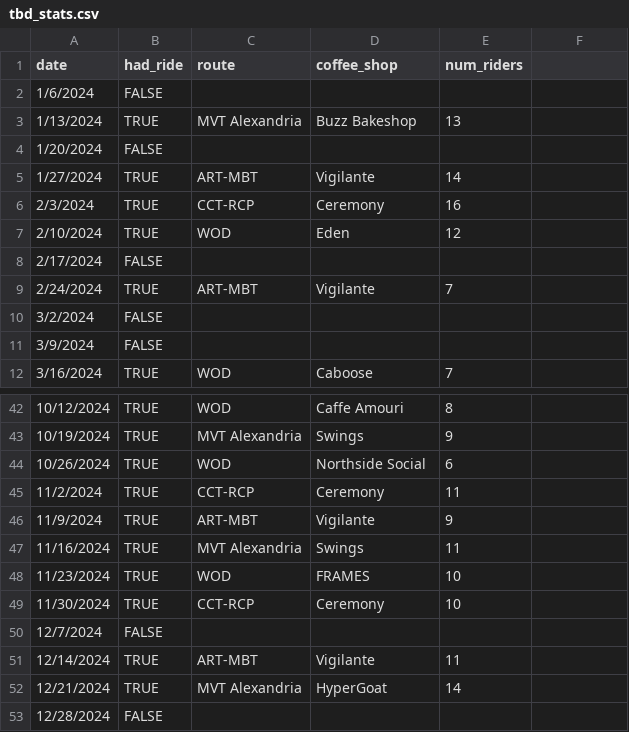
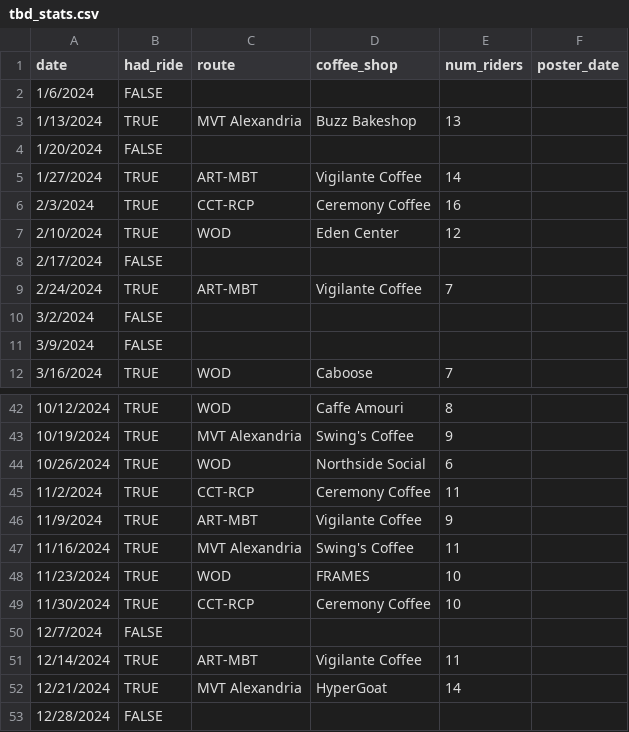
Before and after one commit to annabhe/tbd_stats, a CSV file: tbd_stats.csv, drawn as a sheet; only a part is shown, gaps mark what is left out; the diff covers the shown part only.

Commit message:
add weather data, some coffee name cleanup

```diff
--- a/tbd_stats.csv
+++ b/tbd_stats.csv
@@ -1,2 +1,2 @@
-date,had_ride,route,coffee_shop,num_riders
+date,had_ride,route,coffee_shop,num_riders,poster_date
 1/6/2024,FALSE,,,
@@ -4,7 +4,7 @@ date,had_ride,route,coffee_shop,num_riders
 1/20/2024,FALSE,,,
-1/27/2024,TRUE,ART-MBT,Vigilante,14
-2/3/2024,TRUE,CCT-RCP,Ceremony,16
-2/10/2024,TRUE,WOD,Eden,12
+1/27/2024,TRUE,ART-MBT,Vigilante Coffee,14
+2/3/2024,TRUE,CCT-RCP,Ceremony Coffee,16
+2/10/2024,TRUE,WOD,Eden Center,12
 2/17/2024,FALSE,,,
-2/24/2024,TRUE,ART-MBT,Vigilante,7
+2/24/2024,TRUE,ART-MBT,Vigilante Coffee,7
 3/2/2024,FALSE,,,
@@ -42,11 +42,11 @@ date,had_ride,route,coffee_shop,num_riders
 10/12/2024,TRUE,WOD,Caffe Amouri,8
-10/19/2024,TRUE,MVT Alexandria,Swings,9
+10/19/2024,TRUE,MVT Alexandria,Swing's Coffee,9
 10/26/2024,TRUE,WOD,Northside Social,6
-11/2/2024,TRUE,CCT-RCP,Ceremony,11
-11/9/2024,TRUE,ART-MBT,Vigilante,9
-11/16/2024,TRUE,MVT Alexandria,Swings,11
+11/2/2024,TRUE,CCT-RCP,Ceremony Coffee,11
+11/9/2024,TRUE,ART-MBT,Vigilante Coffee,9
+11/16/2024,TRUE,MVT Alexandria,Swing's Coffee,11
 11/23/2024,TRUE,WOD,FRAMES,10
-11/30/2024,TRUE,CCT-RCP,Ceremony,10
+11/30/2024,TRUE,CCT-RCP,Ceremony Coffee,10
 12/7/2024,FALSE,,,
-12/14/2024,TRUE,ART-MBT,Vigilante,11
+12/14/2024,TRUE,ART-MBT,Vigilante Coffee,11
 12/21/2024,TRUE,MVT Alexandria,HyperGoat,14
```
Also changed, not shown: 17 edited cells elsewhere in this file, 2 other files.
